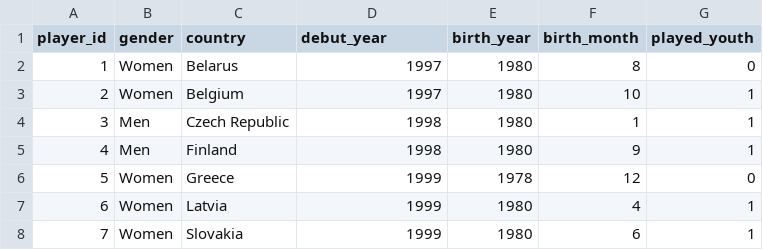
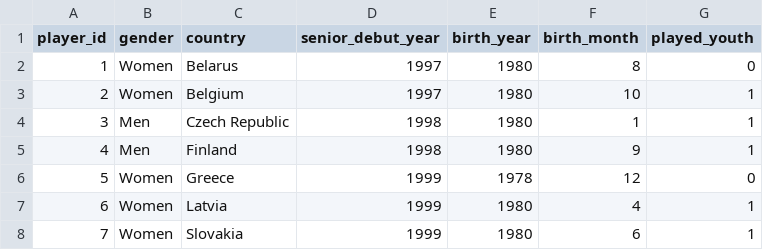
Before and after one commit to antonkalen/basketball-selection-strategy, a CSV file: data-raw/players_last_senior_championships.csv, drawn as a sheet; only a part is shown.

Commit message:
Update raw data

```diff
--- a/data-raw/players_last_senior_championships.csv
+++ b/data-raw/players_last_senior_championships.csv
@@ -1,2 +1,2 @@
-player_id,gender,country,debut_year,birth_year,birth_month,played_youth
+player_id,gender,country,senior_debut_year,birth_year,birth_month,played_youth
 1,Women,Belarus,1997,1980,8,0
```
Also changed, not shown: 5 other files.
